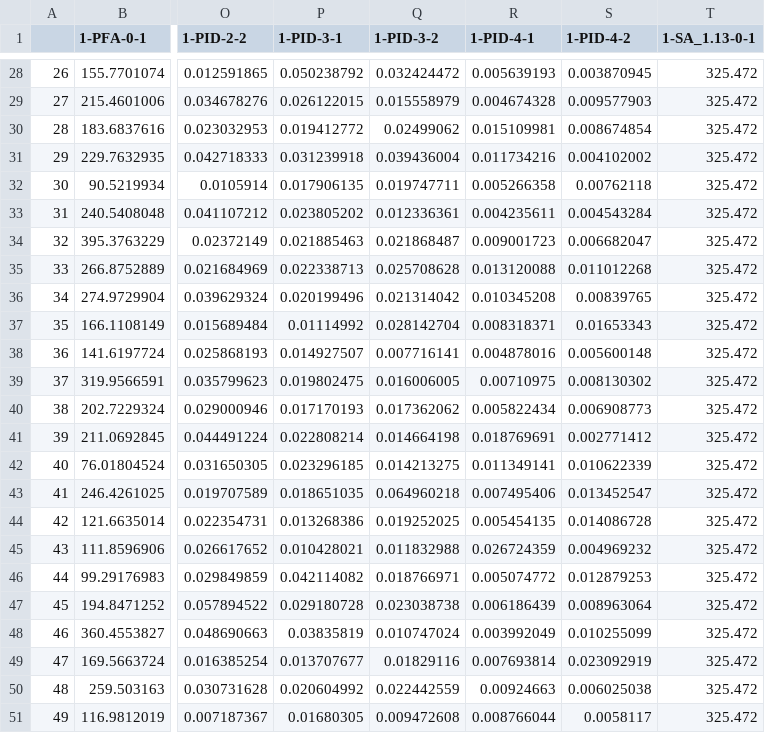
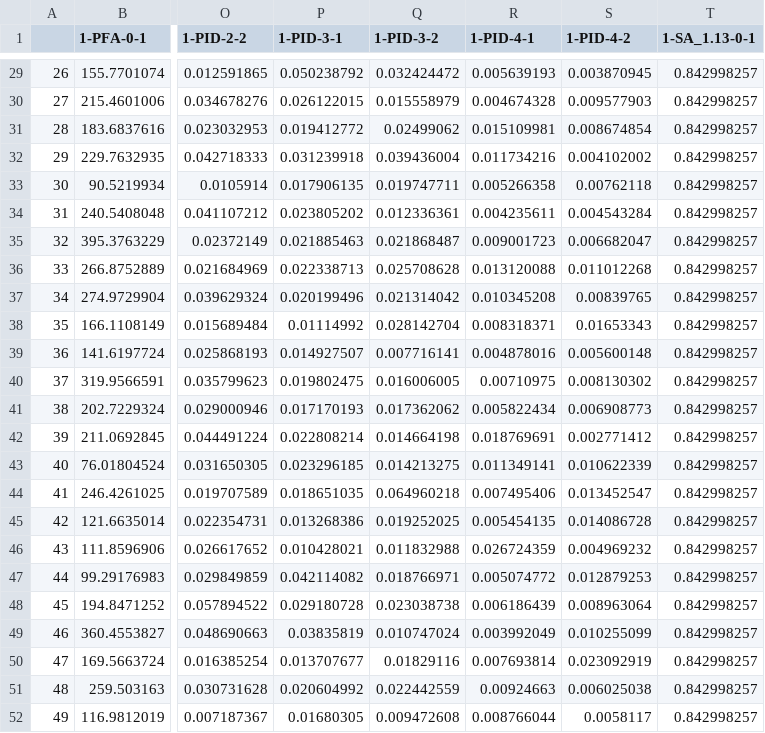
Before and after one commit to NHERI-SimCenter/PBE, a CSV file: Examples/pbdl-0001/src/demands_s4.csv, drawn as a sheet; only a part is shown, gaps mark what is left out; addresses are those after the commit; the diff covers the shown part only; the diff names each change by its address in the sheet, - before the commit and + after, or states it on an @@ line.

```diff
--- a/Examples/pbdl-0001/src/demands_s4.csv
+++ b/Examples/pbdl-0001/src/demands_s4.csv
-T29:T52 (1-SA_1.13-0-1): 325.472
+T29:T52 (1-SA_1.13-0-1): 0.842998257
```
Also changed, not shown: 1 added row and 26 edited cells elsewhere in this file.
